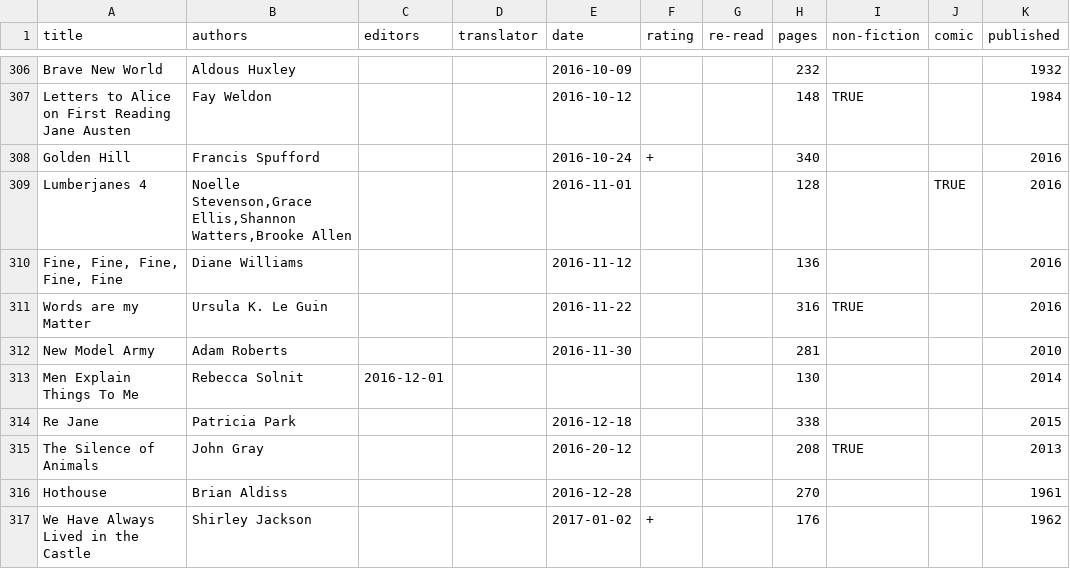
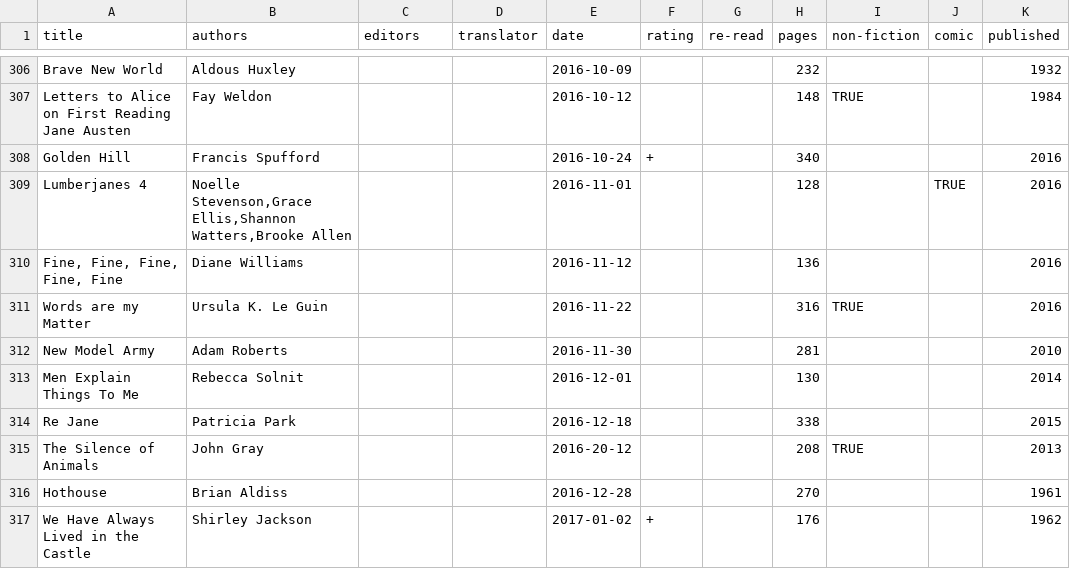
Before and after one commit to tomgp/tomgp.github.io, a CSV file: data/books.csv, drawn as a sheet; only a part is shown, gaps mark what is left out.

Commit message:
data fix

```diff
--- a/data/books.csv
+++ b/data/books.csv
@@ -312,3 +312,3 @@ Words are my Matter,Ursula K. Le Guin,,,2016-11-22,,,316,TRUE,,2016
 New Model Army,Adam Roberts,,,2016-11-30,,,281,,,2010
-Men Explain Things To Me,Rebecca Solnit,2016-12-01,,,,,130,,,2014
+Men Explain Things To Me,Rebecca Solnit,,,2016-12-01,,,130,,,2014
 Re Jane,Patricia Park,,,2016-12-18,,,338,,,2015
```
